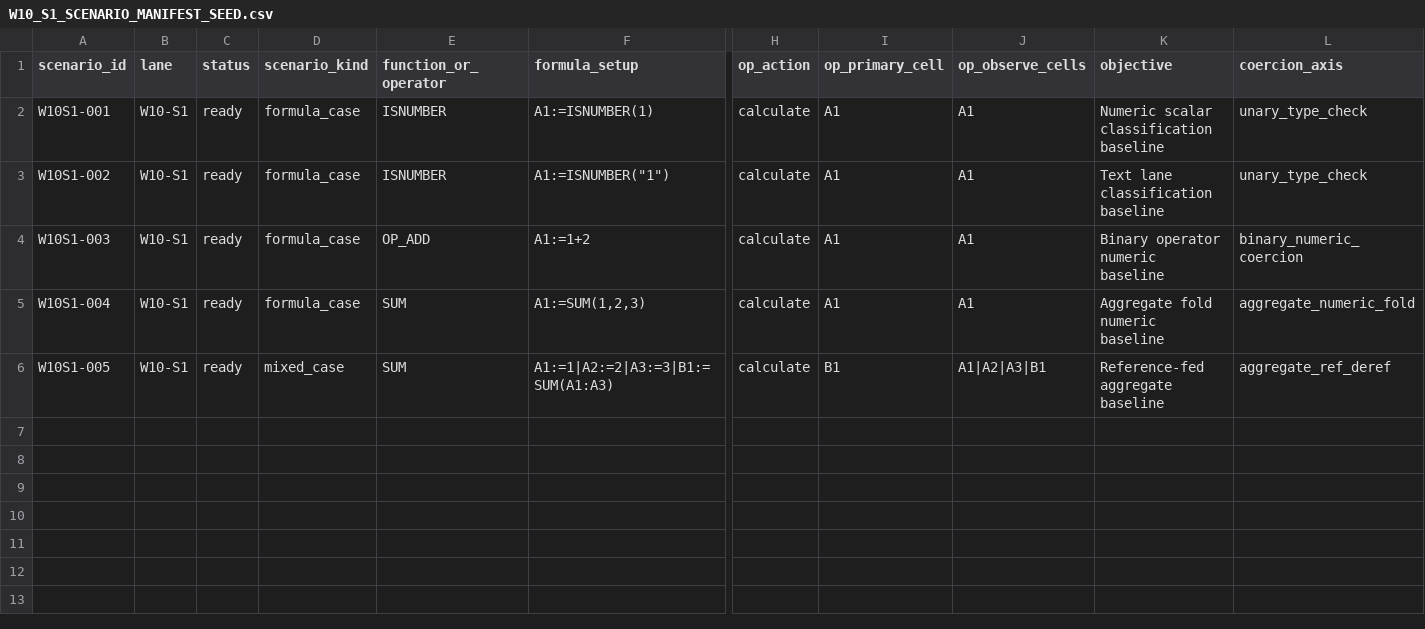
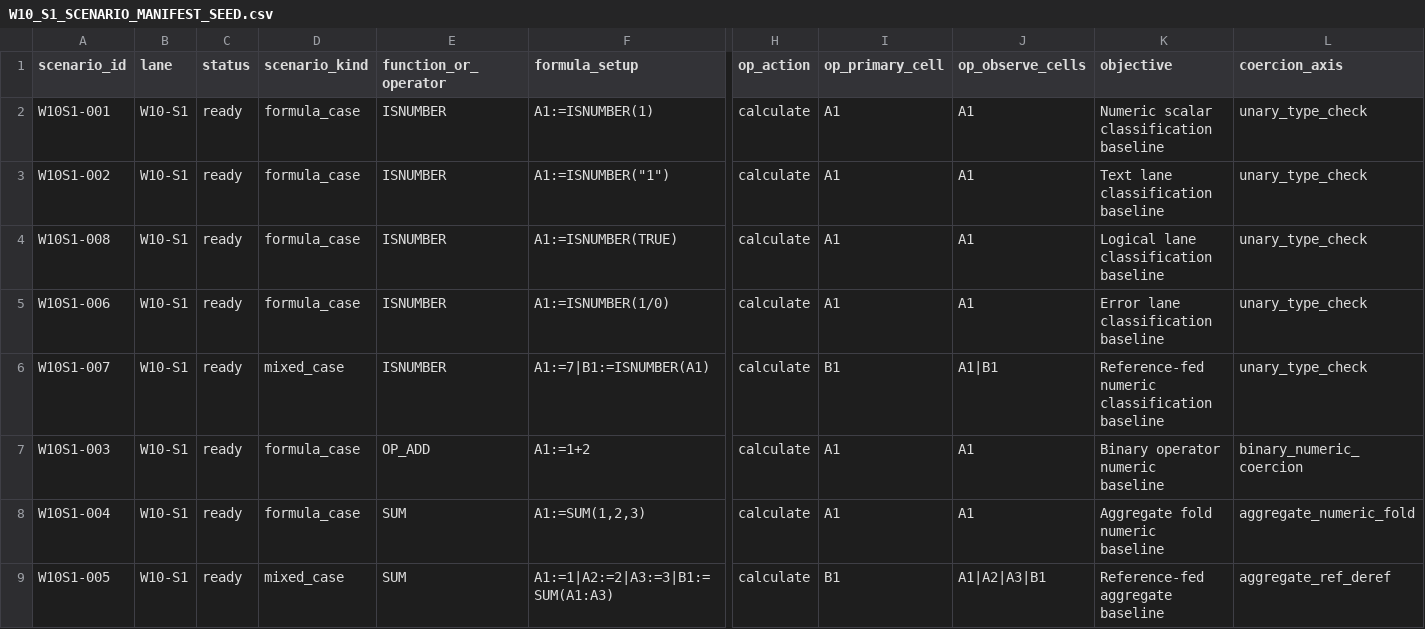
Before and after one commit to DnaCalc/OxFunc, a CSV file: docs/function-lane/W10_S1_SCENARIO_MANIFEST_SEED.csv, drawn as a sheet; only a part is shown, gaps mark what is left out; rows hold the shown columns only; the diff names each change by its address in the sheet, - before the commit and + after, or states it on an @@ line.

```diff
--- a/docs/function-lane/W10_S1_SCENARIO_MANIFEST_SEED.csv
+++ b/docs/function-lane/W10_S1_SCENARIO_MANIFEST_SEED.csv
+row 4: W10S1-008 | W10-S1 | ready | formula_case | ISNUMBER | A1:=ISNUMBER(TRUE) | calculate | A1 | A1 | Logical lane classification baseline | unary_type_check
+row 5: W10S1-006 | W10-S1 | ready | formula_case | ISNUMBER | A1:=ISNUMBER(1/0) | calculate | A1 | A1 | Error lane classification baseline | unary_type_check
+row 6: W10S1-007 | W10-S1 | ready | mixed_case | ISNUMBER | A1:=7|B1:=ISNUMBER(A1) | calculate | B1 | A1|B1 | Reference-fed numeric classification baseline | unary_type_check
```
Also changed, not shown: docs/function-lane/INTERESTING_FUNCTIONS_INITIAL_CLASSIFICATION.csv, docs/function-lane/W10_S2_SCENARIO_MANIFEST_SEED.csv, 22 other files.
